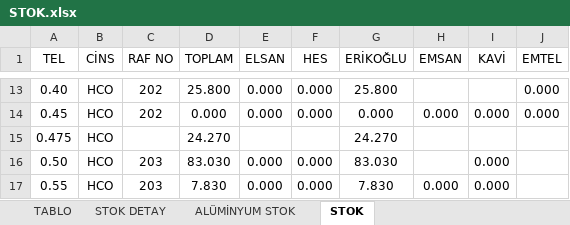
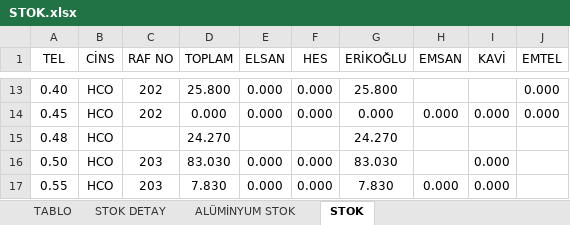
Before and after one commit to jetwindy/stok-sorgu, an Excel workbook: STOK.xlsx, sheet STOK, drawn as a sheet; only a part is shown, gaps mark what is left out; values as stored, in another font and other column widths than the file's, no borders; conditional formats not drawn; the diff names each change by its address in the sheet, - before the commit and + after, or states it on an @@ line.

Commit message:
Update STOK.xlsx

```diff
--- a/STOK.xlsx (sheet STOK)
+++ b/STOK.xlsx (sheet STOK)
-A15 (TEL): 0.475
+A15 (TEL): 0.48
```
